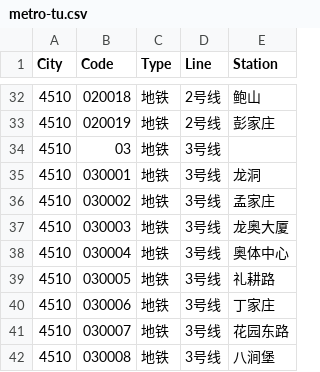
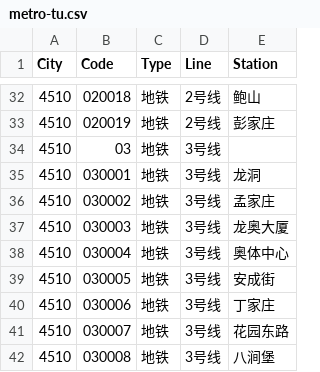
Before and after one commit to HaoTian22/tripreader-data, a CSV file: Shandong/Jinan/metro-tu.csv, drawn as a sheet; only a part is shown, gaps mark what is left out.

```diff
--- a/Shandong/Jinan/metro-tu.csv
+++ b/Shandong/Jinan/metro-tu.csv
@@ -38,3 +38,3 @@ City,Code,Type,Line,Station
 4510,030004,地铁,3号线,奥体中心
-4510,030005,地铁,3号线,礼耕路
+4510,030005,地铁,3号线,安成街
 4510,030006,地铁,3号线,丁家庄
```
Also changed, not shown: Beijing/metro-tu.csv, Shaanxi/Xi'an/metro-tu.csv, 6 other files.
